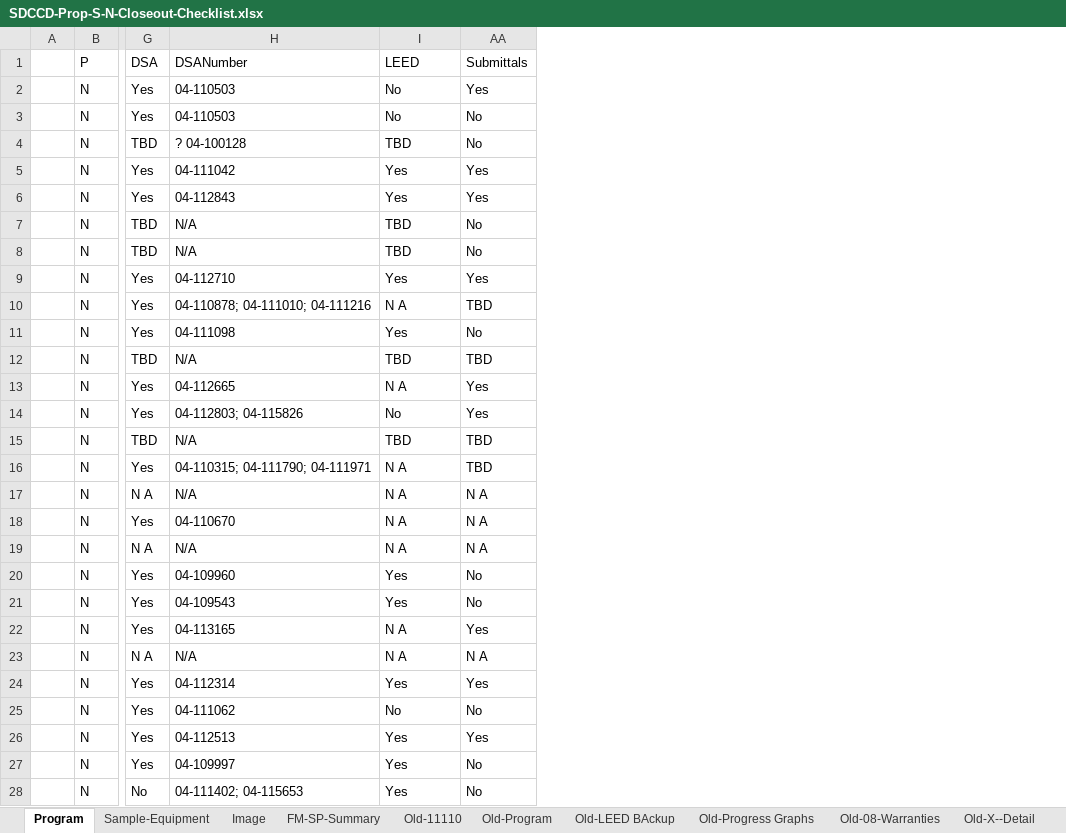
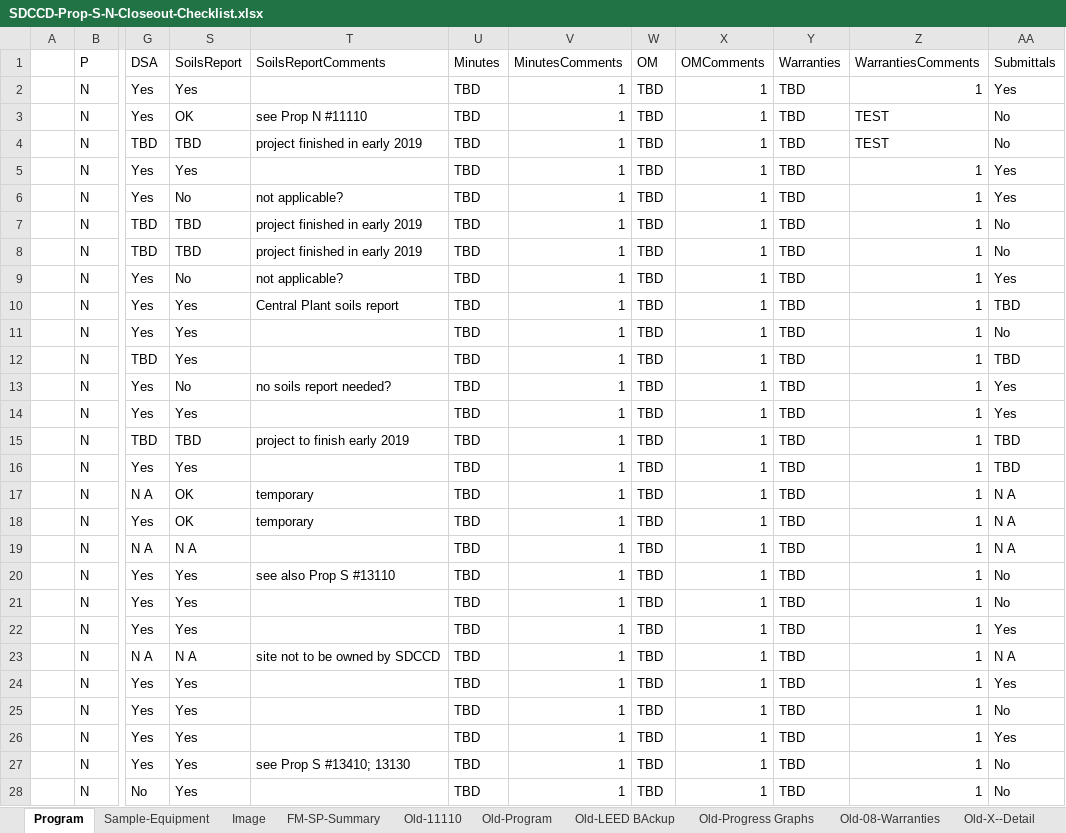
Before and after one commit to stevedowpe/Project-03, an Excel workbook: resource/SDCCD-Prop-S-N-Closeout-Checklist.xlsx, sheet Program, drawn as a sheet; only a part is shown, gaps mark what is left out; values as stored, in another font and other column widths than the file's, no cell formats; conditional formats not drawn; removed rows and columns are numbered as before the commit, all else as after; the diff covers the shown part only; the diff names each change by its address in the sheet, - before the commit and + after, or states it on an @@ line.

Commit message:
Update soils report data based on what is on SP

```diff
--- a/resource/SDCCD-Prop-S-N-Closeout-Checklist.xlsx (sheet Program)
+++ b/resource/SDCCD-Prop-S-N-Closeout-Checklist.xlsx (sheet Program)
@@ column H (DSANumber) hidden, rows 2-28: 04-110503 | 04-110503 | ? 04-100128 | 04-111042 | 04-112843 | N/A | N/A | 04-112710 | 04-110878; 04-111010; 04-111216 | 04-111098 | N/A | 04-112665 | 04-112803; 04-115826 | N/A | 04-110315; 04-111790; 04-111971 | N/A | 04-110670 | N/A | 04-109960 | 04-109543 | 04-113165 | N/A | 04-112314 | 04-111062 | 04-112513 | 04-109997 | 04-111402; 04-115653 @@
@@ column T (SoilsReportComments) unhidden, rows 3-27: see Prop N #11110 | project finished in early 2019 |  | not applicable? | project finished in early 2019 | project finished in early 2019 | not applicable? | Central Plant soils report |  |  | no soils report needed? |  | project to finish early 2019 |  | temporary | temporary |  | see also Prop S #13110 |  |  | site not to be owned by SDCCD |  |  |  | see Prop S #13410; 13130 @@
@@ column U (Minutes) unhidden, rows 2-28: all TBD @@
@@ column V (MinutesComments) unhidden, rows 2-28: all 1 @@
@@ column W (OM) unhidden, rows 2-28: all TBD @@
@@ column X (OMComments) unhidden, rows 2-28: all 1 @@
@@ column Y (Warranties) unhidden, rows 2-28: all TBD @@
@@ column Z (WarrantiesComments) unhidden, rows 2-28: 1 | TEST | TEST | 1 | 1 | 1 | 1 | 1 | 1 | 1 | 1 | 1 | 1 | 1 | 1 | 1 | 1 | 1 | 1 | 1 | 1 | 1 | 1 | 1 | 1 | 1 | 1 @@
-S1: LEED
+S1: SoilsReport
-S2 (SoilsReport): No
+S2 (SoilsReport): Yes
-S3 (SoilsReport): No
+S3 (SoilsReport): OK
-S6 (SoilsReport): Yes
+S6 (SoilsReport): No
-S9 (SoilsReport): Yes
+S9 (SoilsReport): No
-S10 (SoilsReport): N A
+S10 (SoilsReport): Yes
-S12 (SoilsReport): TBD
+S12 (SoilsReport): Yes
-S13 (SoilsReport): N A
+S13 (SoilsReport): No
-S14 (SoilsReport): No
+S14 (SoilsReport): Yes
-S16 (SoilsReport): N A
+S16 (SoilsReport): Yes
-S17:S18 (SoilsReport): N A
+S17:S18 (SoilsReport): OK
-S22 (SoilsReport): N A
+S22 (SoilsReport): Yes
-S25 (SoilsReport): No
+S25 (SoilsReport): Yes
```
Also changed, not shown: 33 edited cells elsewhere in this sheet, sheet Old-Progress Graphs, sheet Old-08-Warranties, cell formats, charts or pictures, 1 other file.
